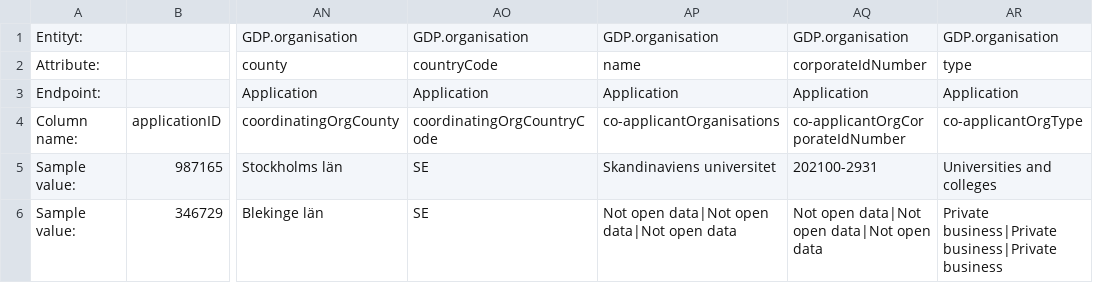
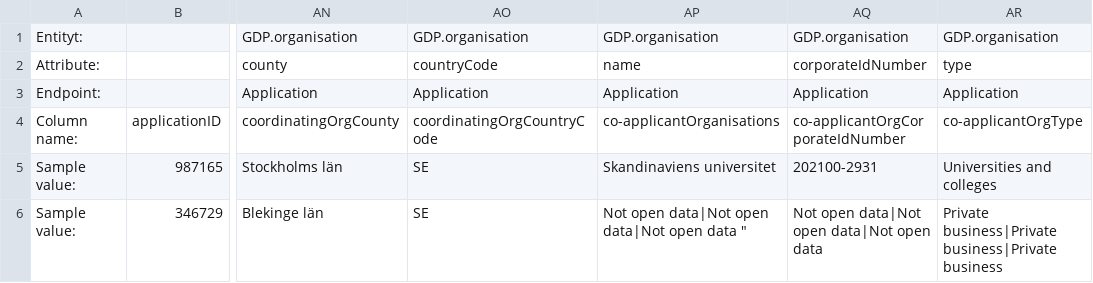
Before and after one commit to Gemensamma-data-projektet-GDP/Dokumentation, a CSV file: Specifikationer för tabellformat/English/1.application.csv, drawn as a sheet; only a part is shown, gaps mark what is left out; the diff names each change by its address in the sheet, - before the commit and + after, or states it on an @@ line.

Commit message:
Update 1.application.csv

```diff
--- a/Specifikationer för tabellformat/English/1.application.csv
+++ b/Specifikationer för tabellformat/English/1.application.csv
-AP6: Not open data|Not open data|Not open data
+AP6: Not open data|Not open data|Not open data "
```
